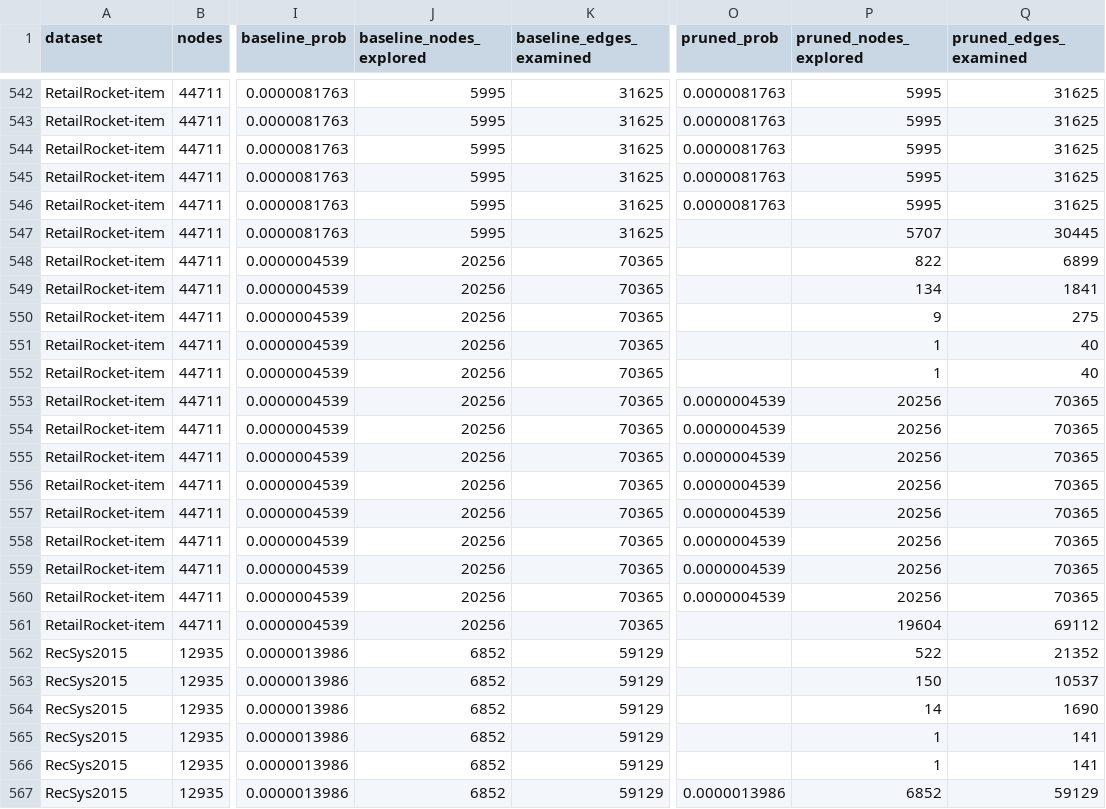
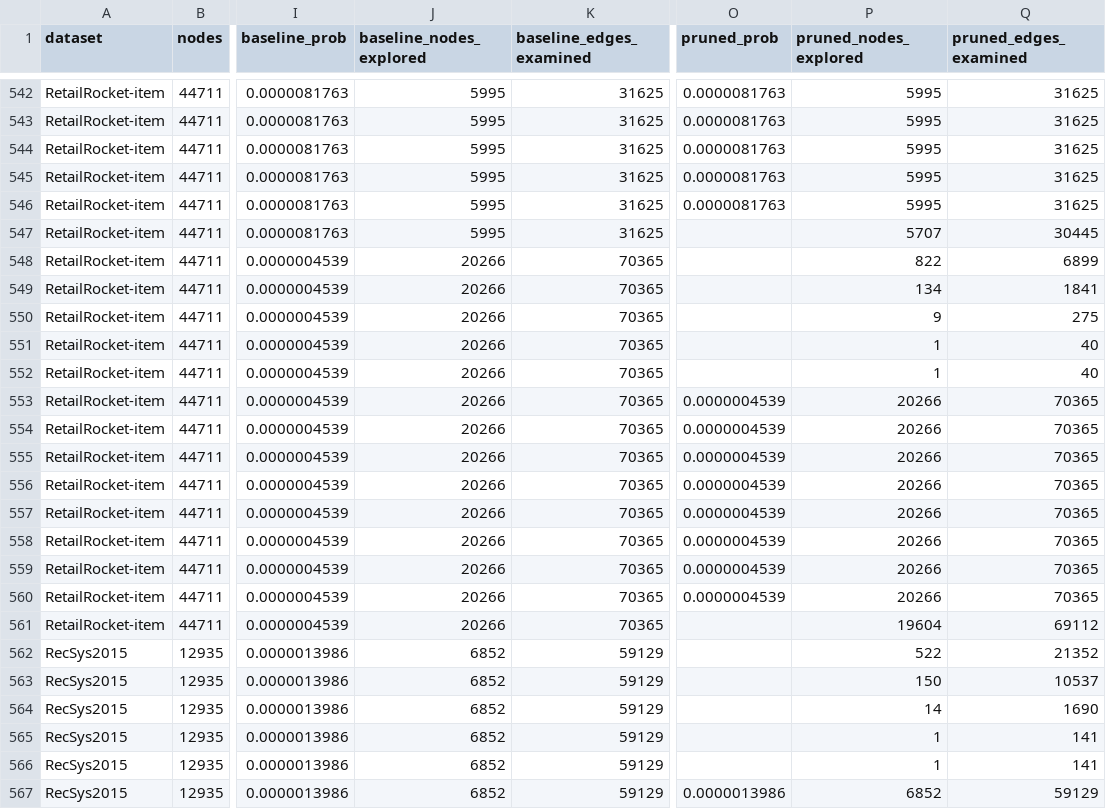
Before and after one commit to The-Two-Y-s/Customer-Journey-Path-Optimization, a CSV file: results/real_data_results.csv, drawn as a sheet; only a part is shown, gaps mark what is left out; the diff names each change by its address in the sheet, - before the commit and + after, or states it on an @@ line.

```diff
--- a/results/real_data_results.csv
+++ b/results/real_data_results.csv
-J548:J561 (baseline_nodes_explored): 20256
+J548:J561 (baseline_nodes_explored): 20266
-P553:P560 (pruned_nodes_explored): 20256
+P553:P560 (pruned_nodes_explored): 20266
```
Also changed, not shown: results/experiment_results.csv, results/speedup_summary.csv, 12 other files.
